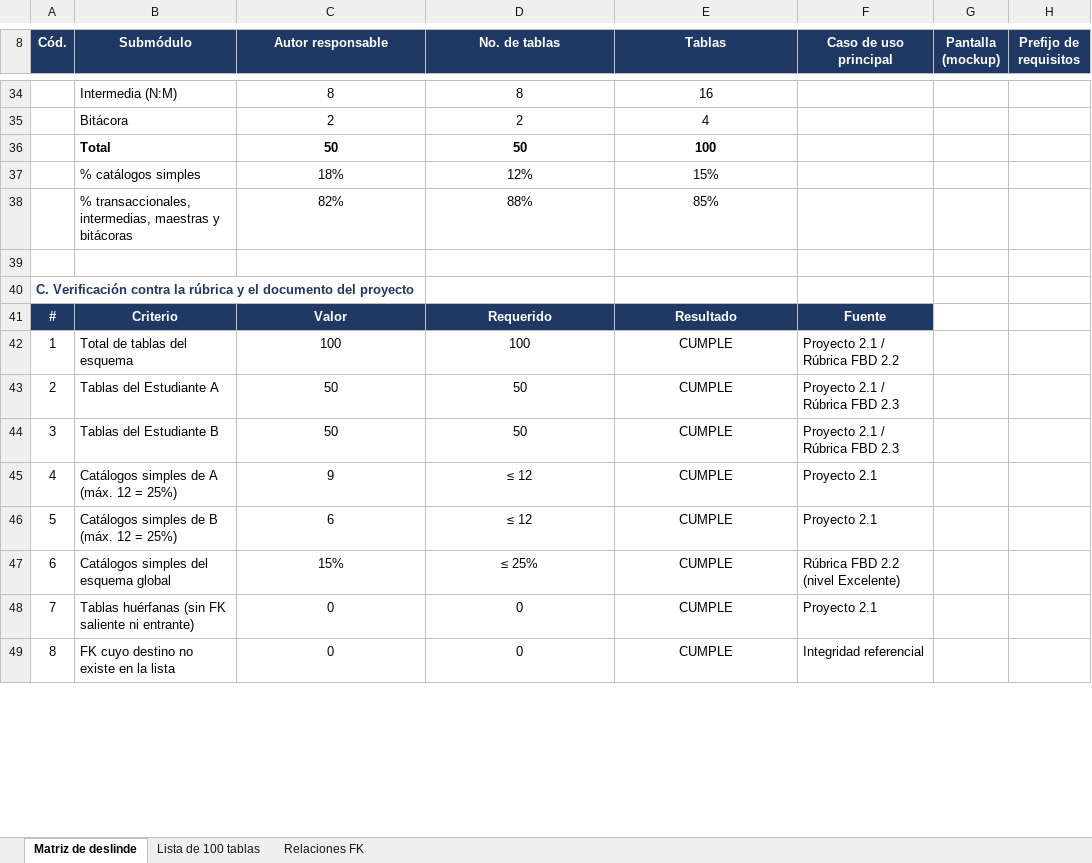
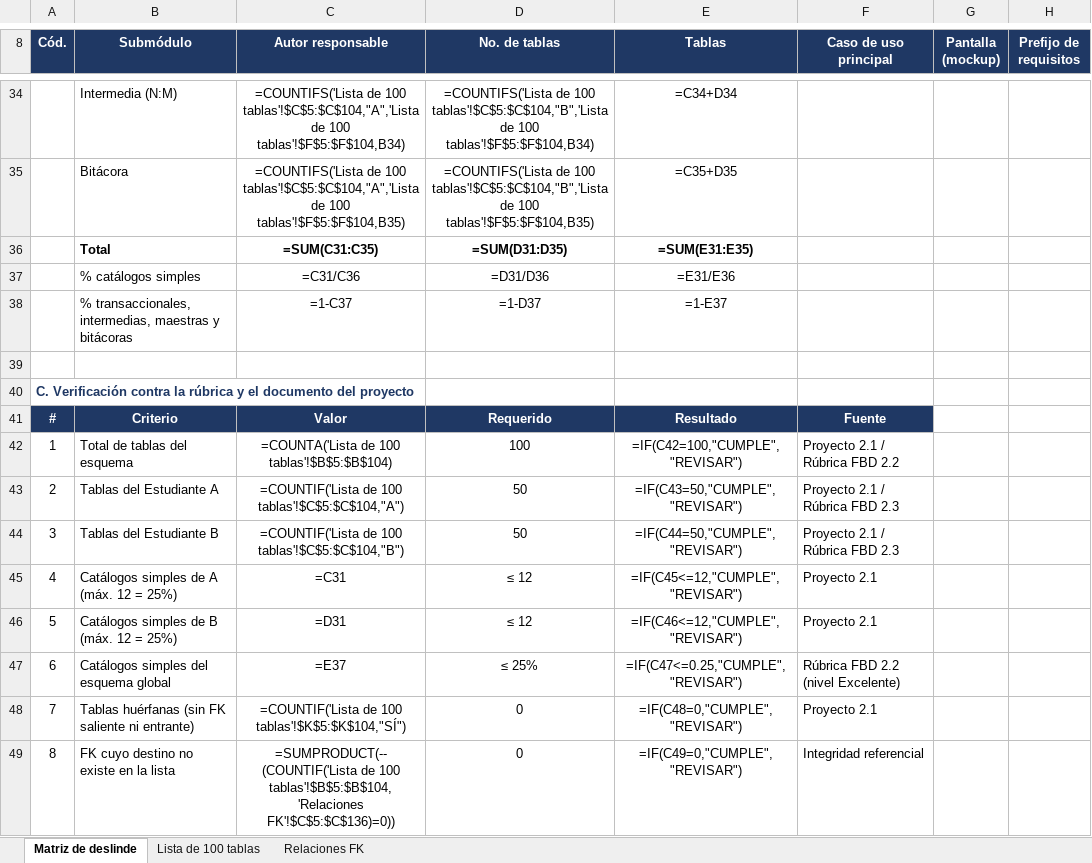
Before and after one commit to Nataliadleon/Proyecto-integrador, an Excel workbook: Fundamentación/Lista_100_Tablas_y_Matriz_Deslinde.xlsx, sheet Matriz de deslinde, drawn as a sheet; only a part is shown, gaps mark what is left out; values as stored, in another font and other column widths than the file's, no borders; formulas without a stored value are shown as written; conditional formats not drawn; the diff covers the shown part only; the diff names each change by its address in the sheet, - before the commit and + after, or states it on an @@ line.

```diff
--- a/Fundamentación/Lista_100_Tablas_y_Matriz_Deslinde.xlsx (sheet Matriz de deslinde)
+++ b/Fundamentación/Lista_100_Tablas_y_Matriz_Deslinde.xlsx (sheet Matriz de deslinde)
-C34 (Autor responsable): 8
+C34 (Autor responsable): =COUNTIFS('Lista de 100 tablas'!$C$5:$C$104,"A",'Lista de 100 tablas'!$F$5:$F$104,B34)
-D34 (No. de tablas): 8
+D34 (No. de tablas): =COUNTIFS('Lista de 100 tablas'!$C$5:$C$104,"B",'Lista de 100 tablas'!$F$5:$F$104,B34)
-E34 (Tablas): 16
+E34 (Tablas): =C34+D34
-C35 (Autor responsable): 2
+C35 (Autor responsable): =COUNTIFS('Lista de 100 tablas'!$C$5:$C$104,"A",'Lista de 100 tablas'!$F$5:$F$104,B35)
-D35 (No. de tablas): 2
+D35 (No. de tablas): =COUNTIFS('Lista de 100 tablas'!$C$5:$C$104,"B",'Lista de 100 tablas'!$F$5:$F$104,B35)
-E35 (Tablas): 4
+E35 (Tablas): =C35+D35
-C36 (Autor responsable): 50
+C36 (Autor responsable): =SUM(C31:C35)
-D36 (No. de tablas): 50
+D36 (No. de tablas): =SUM(D31:D35)
-E36 (Tablas): 100
+E36 (Tablas): =SUM(E31:E35)
-C37 (Autor responsable): 18%
+C37 (Autor responsable): =C31/C36
-D37 (No. de tablas): 12%
+D37 (No. de tablas): =D31/D36
-E37 (Tablas): 15%
+E37 (Tablas): =E31/E36
-C38 (Autor responsable): 82%
+C38 (Autor responsable): =1-C37
-D38 (No. de tablas): 88%
+D38 (No. de tablas): =1-D37
-E38 (Tablas): 85%
+E38 (Tablas): =1-E37
-C42 (Autor responsable): 100
+C42 (Autor responsable): =COUNTA('Lista de 100 tablas'!$B$5:$B$104)
-E42 (Tablas): CUMPLE
+E42 (Tablas): =IF(C42=100,"CUMPLE","REVISAR")
-C43 (Autor responsable): 50
+C43 (Autor responsable): =COUNTIF('Lista de 100 tablas'!$C$5:$C$104,"A")
-E43 (Tablas): CUMPLE
+E43 (Tablas): =IF(C43=50,"CUMPLE","REVISAR")
-C44 (Autor responsable): 50
+C44 (Autor responsable): =COUNTIF('Lista de 100 tablas'!$C$5:$C$104,"B")
-E44 (Tablas): CUMPLE
+E44 (Tablas): =IF(C44=50,"CUMPLE","REVISAR")
-C45 (Autor responsable): 9
+C45 (Autor responsable): =C31
-E45 (Tablas): CUMPLE
+E45 (Tablas): =IF(C45<=12,"CUMPLE","REVISAR")
-C46 (Autor responsable): 6
+C46 (Autor responsable): =D31
-E46 (Tablas): CUMPLE
+E46 (Tablas): =IF(C46<=12,"CUMPLE","REVISAR")
-C47 (Autor responsable): 15%
+C47 (Autor responsable): =E37
-E47 (Tablas): CUMPLE
+E47 (Tablas): =IF(C47<=0.25,"CUMPLE","REVISAR")
-C48 (Autor responsable): 0
+C48 (Autor responsable): =COUNTIF('Lista de 100 tablas'!$K$5:$K$104,"SÍ")
-E48 (Tablas): CUMPLE
+E48 (Tablas): =IF(C48=0,"CUMPLE","REVISAR")
-C49 (Autor responsable): 0
+C49 (Autor responsable): =SUMPRODUCT(--(COUNTIF('Lista de 100 tablas'!$B$5:$B$104,'Relaciones FK'!$C$5:$C$136)=0))
-E49 (Tablas): CUMPLE
+E49 (Tablas): =IF(C49=0,"CUMPLE","REVISAR")
```
Also changed, not shown: 43 edited cells elsewhere in this sheet, sheet Relaciones FK, sheet Lista de 100 tablas, charts or pictures, 8 other files.
